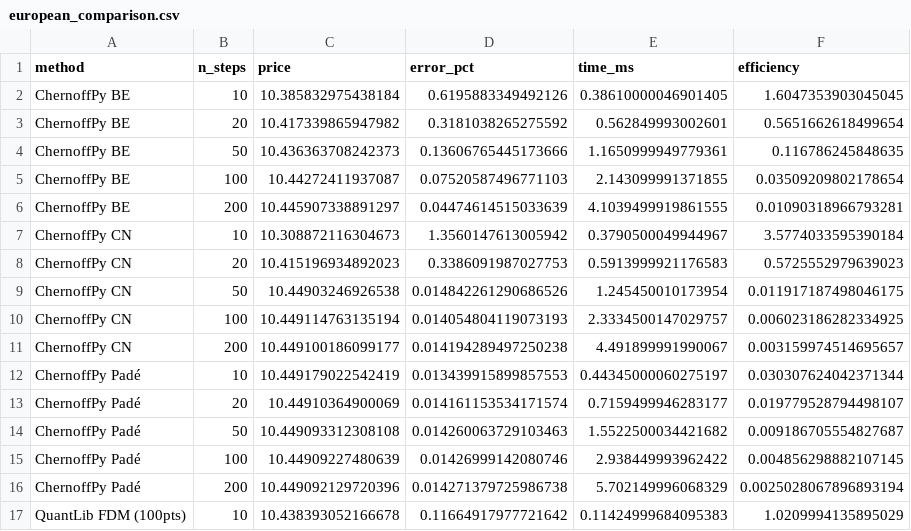
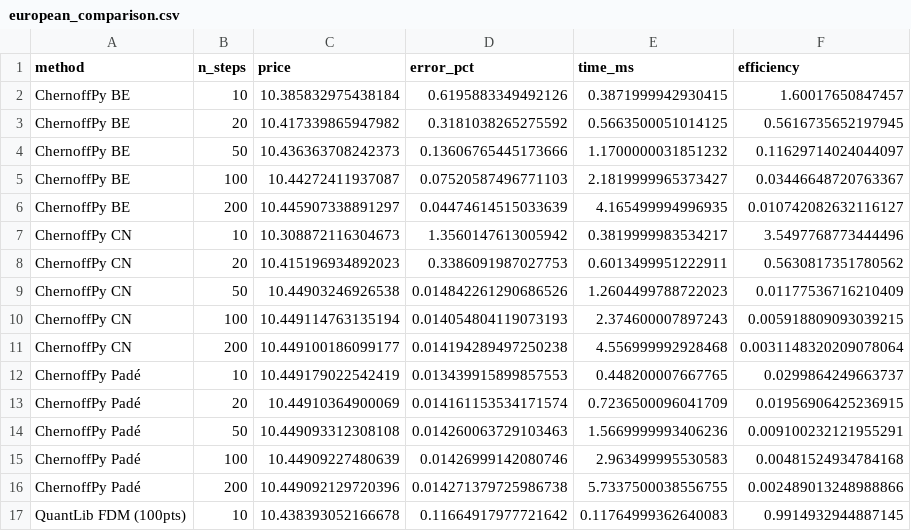
Before and after one commit to sergeeey/MarkovChains, a CSV file: benchmarks/results/tables/european_comparison.csv, drawn as a sheet; only a part is shown; the diff covers the shown part only.

```diff
--- a/benchmarks/results/tables/european_comparison.csv
+++ b/benchmarks/results/tables/european_comparison.csv
@@ -1,17 +1,17 @@
 method,n_steps,price,error_pct,time_ms,efficiency
-ChernoffPy BE,10,10.385832975438184,0.6195883349492126,0.38610000046901405,1.6047353903045045
-ChernoffPy BE,20,10.417339865947982,0.3181038265275592,0.562849993002601,0.5651662618499654
-ChernoffPy BE,50,10.436363708242373,0.13606765445173666,1.1650999949779361,0.116786245848635
-ChernoffPy BE,100,10.44272411937087,0.07520587496771103,2.143099991371855,0.03509209802178654
-ChernoffPy BE,200,10.445907338891297,0.04474614515033639,4.1039499919861555,0.01090318966793281
-ChernoffPy CN,10,10.308872116304673,1.3560147613005942,0.3790500049944967,3.5774033595390184
-ChernoffPy CN,20,10.415196934892023,0.3386091987027753,0.5913999921176583,0.5725552979639023
-ChernoffPy CN,50,10.44903246926538,0.014842261290686526,1.245450010173954,0.011917187498046175
-ChernoffPy CN,100,10.449114763135194,0.014054804119073193,2.3334500147029757,0.006023186282334925
-ChernoffPy CN,200,10.449100186099177,0.014194289497250238,4.491899991990067,0.003159974514695657
-ChernoffPy Padé,10,10.449179022542419,0.013439915899857553,0.44345000060275197,0.030307624042371344
-ChernoffPy Padé,20,10.44910364900069,0.014161153534171574,0.7159499946283177,0.019779528794498107
-ChernoffPy Padé,50,10.449093312308108,0.014260063729103463,1.5522500034421682,0.009186705554827687
-ChernoffPy Padé,100,10.44909227480639,0.01426999142080746,2.938449993962422,0.004856298882107145
-ChernoffPy Padé,200,10.449092129720396,0.014271379725986738,5.702149996068329,0.0025028067896893194
-QuantLib FDM (100pts),10,10.438393052166678,0.11664917977721642,0.11424999684095383,1.0209994135895029
+ChernoffPy BE,10,10.385832975438184,0.6195883349492126,0.3871999942930415,1.60017650847457
+ChernoffPy BE,20,10.417339865947982,0.3181038265275592,0.5663500051014125,0.5616735652197945
+ChernoffPy BE,50,10.436363708242373,0.13606765445173666,1.1700000031851232,0.11629714024044097
+ChernoffPy BE,100,10.44272411937087,0.07520587496771103,2.1819999965373427,0.03446648720763367
+ChernoffPy BE,200,10.445907338891297,0.04474614515033639,4.165499994996935,0.010742082632116127
+ChernoffPy CN,10,10.308872116304673,1.3560147613005942,0.3819999983534217,3.5497768773444496
+ChernoffPy CN,20,10.415196934892023,0.3386091987027753,0.6013499951222911,0.5630817351780562
+ChernoffPy CN,50,10.44903246926538,0.014842261290686526,1.2604499788722023,0.01177536716210409
+ChernoffPy CN,100,10.449114763135194,0.014054804119073193,2.374600007897243,0.005918809093039215
+ChernoffPy CN,200,10.449100186099177,0.014194289497250238,4.556999992928468,0.0031148320209078064
+ChernoffPy Padé,10,10.449179022542419,0.013439915899857553,0.448200007667765,0.0299864249663737
+ChernoffPy Padé,20,10.44910364900069,0.014161153534171574,0.7236500096041709,0.01956906425236915
+ChernoffPy Padé,50,10.449093312308108,0.014260063729103463,1.5669999993406236,0.009100232121955291
+ChernoffPy Padé,100,10.44909227480639,0.01426999142080746,2.963499995530583,0.00481524934784168
+ChernoffPy Padé,200,10.449092129720396,0.014271379725986738,5.7337500038556755,0.002489013248988866
+QuantLib FDM (100pts),10,10.438393052166678,0.11664917977721642,0.11764999362640083,0.9914932944887145
```
Also changed, not shown: 22 edited cells elsewhere in this file, benchmarks/results/tables/american_comparison.csv, benchmarks/results/tables/barrier_comparison.csv, 8 other files.
